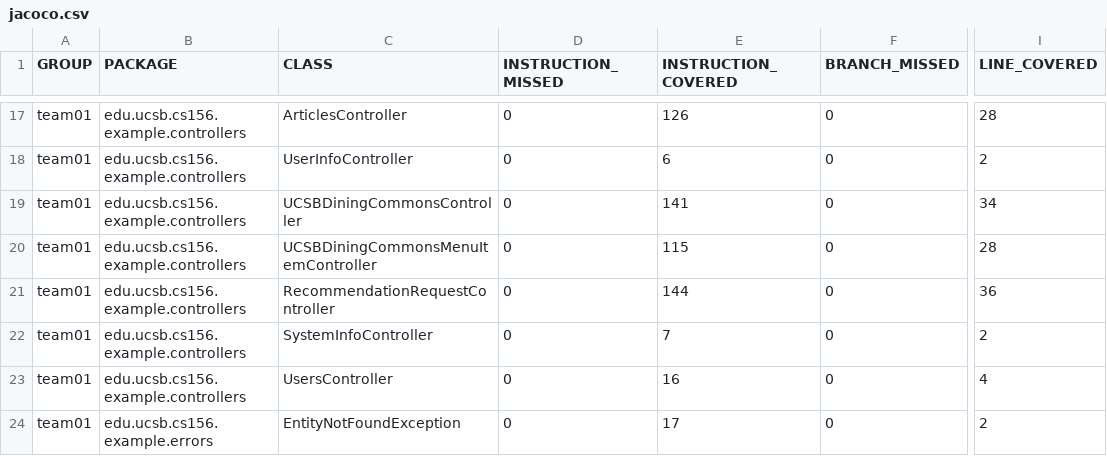
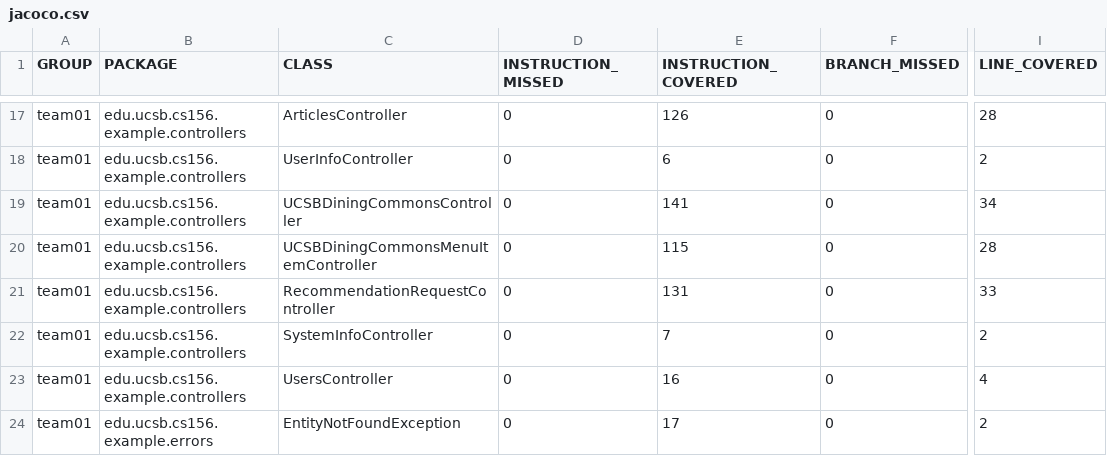
Before and after one commit to ucsb-cs156-f25/team01-f25-14, a CSV file: jacoco/jacoco.csv, drawn as a sheet; only a part is shown, gaps mark what is left out; the diff names each change by its address in the sheet, - before the commit and + after, or states it on an @@ line.

```diff
--- a/jacoco/jacoco.csv
+++ b/jacoco/jacoco.csv
-E21 (INSTRUCTION_COVERED): 144
+E21 (INSTRUCTION_COVERED): 131
-I21 (LINE_COVERED): 36
+I21 (LINE_COVERED): 33
```
Also changed, not shown: 7 other files.
